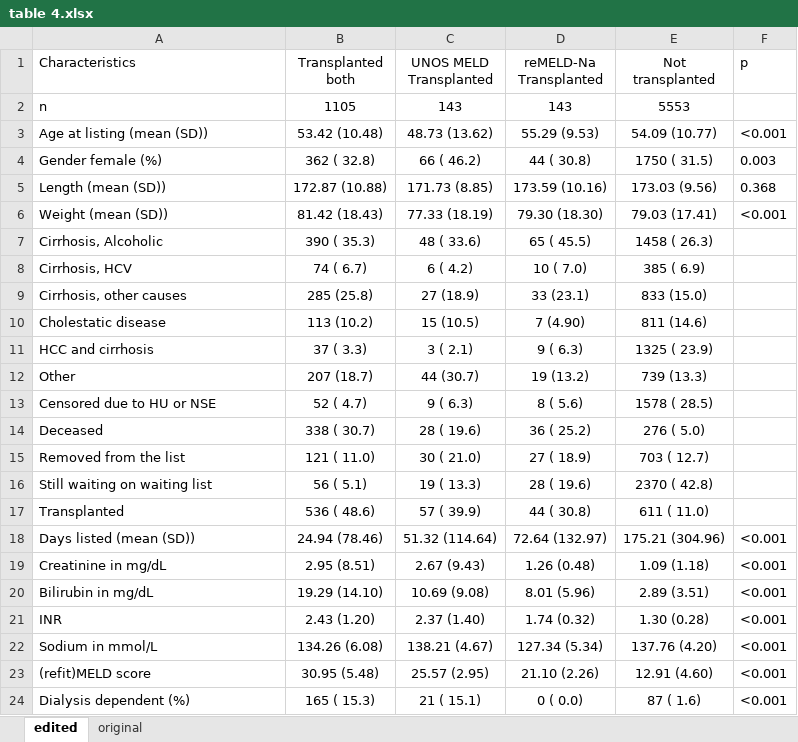
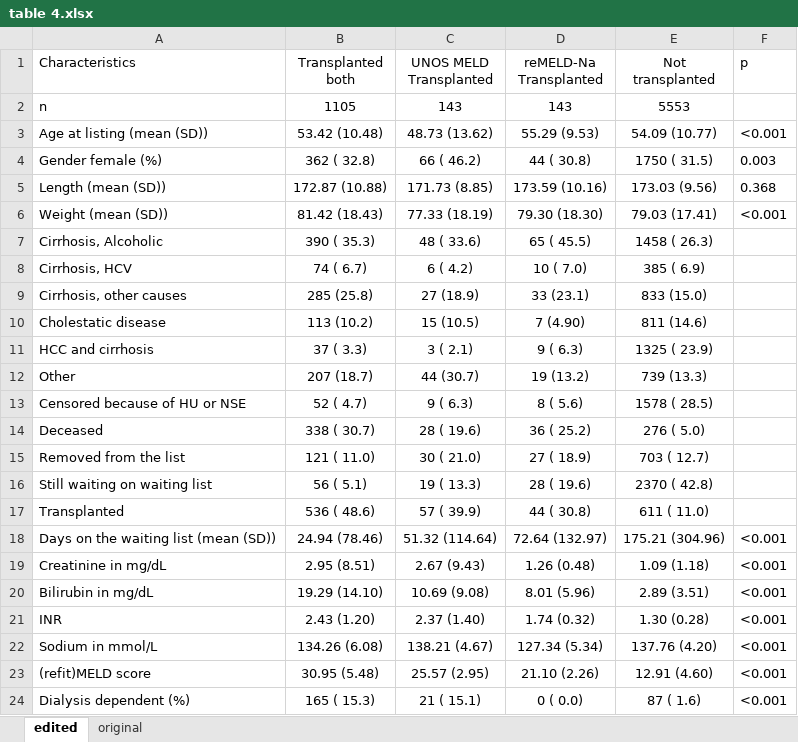
Before and after one commit to BenGoudsmit/Thesis, an Excel workbook: figures/refit/table 4.xlsx, sheet edited, drawn as a sheet; values as stored, in another font and other column widths than the file's, no borders; the diff names each change by its address in the sheet, - before the commit and + after, or states it on an @@ line.

```diff
--- a/figures/refit/table 4.xlsx (sheet edited)
+++ b/figures/refit/table 4.xlsx (sheet edited)
-A13 (Characteristics): Censored due to HU or NSE
+A13 (Characteristics): Censored because of HU or NSE
-A18 (Characteristics): Days listed (mean (SD))
+A18 (Characteristics): Days on the waiting list (mean (SD))
```
Also changed, not shown: figures/benefit/table 1.xlsx, figures/jm/table 1.xlsx, 3 other files.
